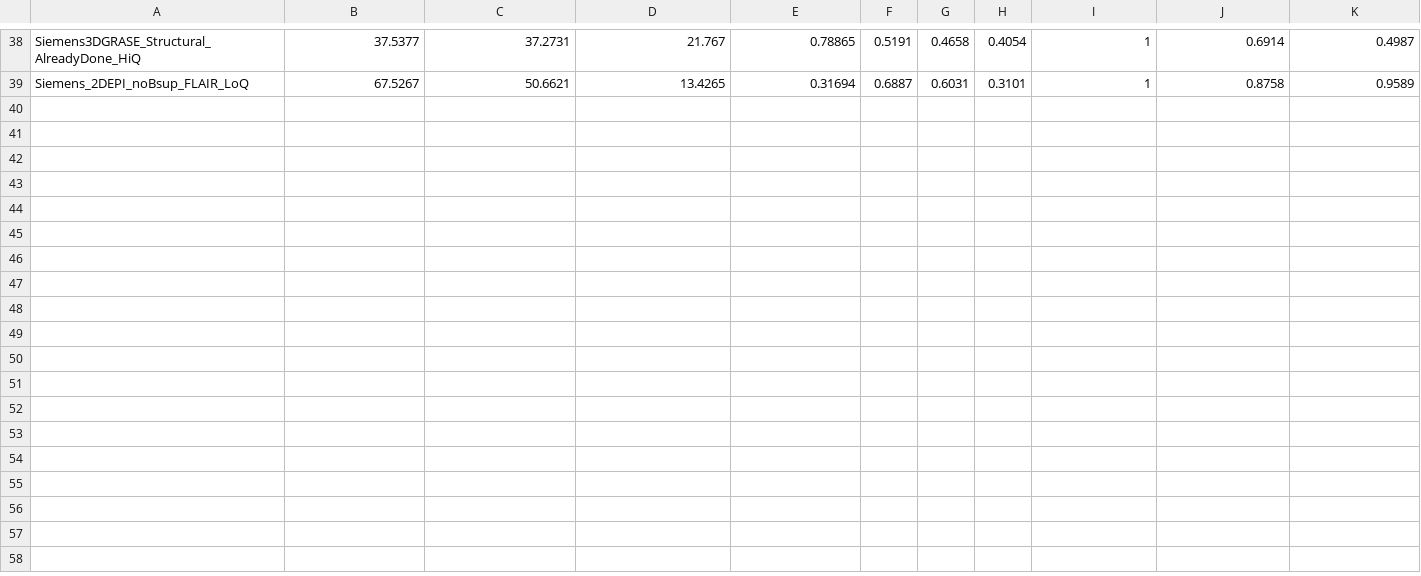
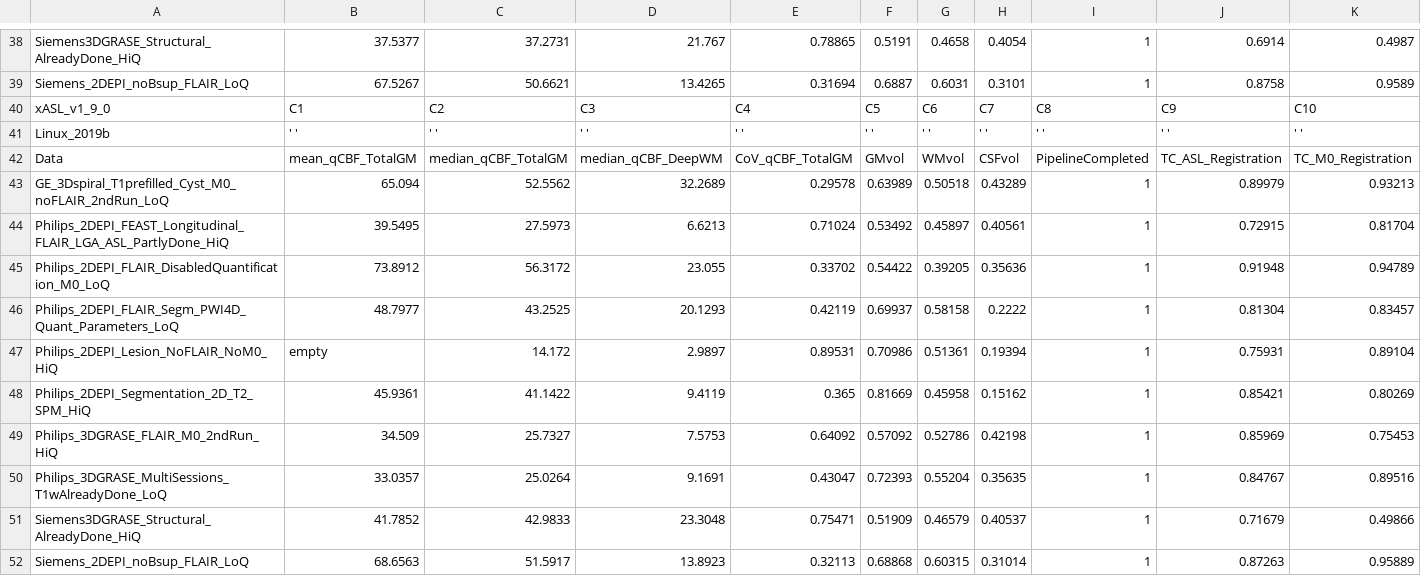
Before and after one commit to ExploreASL/ExploreASL, a TSV file: Testing/Reference/ReferenceValues.tsv, drawn as a sheet; only a part is shown, gaps mark what is left out; the diff names each change by its address in the sheet, - before the commit and + after, or states it on an @@ line.

Commit message:
#1162 Update TestDataSet reference for v1.9.0

```diff
--- a/Testing/Reference/ReferenceValues.tsv
+++ b/Testing/Reference/ReferenceValues.tsv
+row 40: xASL_v1_9_0 | C1 | C2 | C3 | C4 | C5 | C6 | C7 | C8 | C9 | C10
+row 41: Linux_2019b | ' ' | ' ' | ' ' | ' ' | ' ' | ' ' | ' ' | ' ' | ' ' | ' '
+row 42: Data | mean_qCBF_TotalGM | median_qCBF_TotalGM | median_qCBF_DeepWM | CoV_qCBF_TotalGM | GMvol | WMvol | CSFvol | PipelineCompleted | TC_ASL_Registration | TC_M0_Registration
+row 43: GE_3Dspiral_T1prefilled_Cyst_M0_noFLAIR_2ndRun_LoQ | 65.094 | 52.5562 | 32.2689 | 0.29578 | 0.63989 | 0.50518 | 0.43289 | 1 | 0.89979 | 0.93213
+row 44: Philips_2DEPI_FEAST_Longitudinal_FLAIR_LGA_ASL_PartlyDone_HiQ | 39.5495 | 27.5973 | 6.6213 | 0.71024 | 0.53492 | 0.45897 | 0.40561 | 1 | 0.72915 | 0.81704
+row 45: Philips_2DEPI_FLAIR_DisabledQuantification_M0_LoQ | 73.8912 | 56.3172 | 23.055 | 0.33702 | 0.54422 | 0.39205 | 0.35636 | 1 | 0.91948 | 0.94789
+row 46: Philips_2DEPI_FLAIR_Segm_PWI4D_Quant_Parameters_LoQ | 48.7977 | 43.2525 | 20.1293 | 0.42119 | 0.69937 | 0.58158 | 0.2222 | 1 | 0.81304 | 0.83457
+row 47: Philips_2DEPI_Lesion_NoFLAIR_NoM0_HiQ | empty | 14.172 | 2.9897 | 0.89531 | 0.70986 | 0.51361 | 0.19394 | 1 | 0.75931 | 0.89104
+row 48: Philips_2DEPI_Segmentation_2D_T2_SPM_HiQ | 45.9361 | 41.1422 | 9.4119 | 0.365 | 0.81669 | 0.45958 | 0.15162 | 1 | 0.85421 | 0.80269
+row 49: Philips_3DGRASE_FLAIR_M0_2ndRun_HiQ | 34.509 | 25.7327 | 7.5753 | 0.64092 | 0.57092 | 0.52786 | 0.42198 | 1 | 0.85969 | 0.75453
+row 50: Philips_3DGRASE_MultiSessions_T1wAlreadyDone_LoQ | 33.0357 | 25.0264 | 9.1691 | 0.43047 | 0.72393 | 0.55204 | 0.35635 | 1 | 0.84767 | 0.89516
+row 51: Siemens3DGRASE_Structural_AlreadyDone_HiQ | 41.7852 | 42.9833 | 23.3048 | 0.75471 | 0.51909 | 0.46579 | 0.40537 | 1 | 0.71679 | 0.49866
+row 52: Siemens_2DEPI_noBsup_FLAIR_LoQ | 68.6563 | 51.5917 | 13.8923 | 0.32113 | 0.68868 | 0.60315 | 0.31014 | 1 | 0.87263 | 0.95889
```
